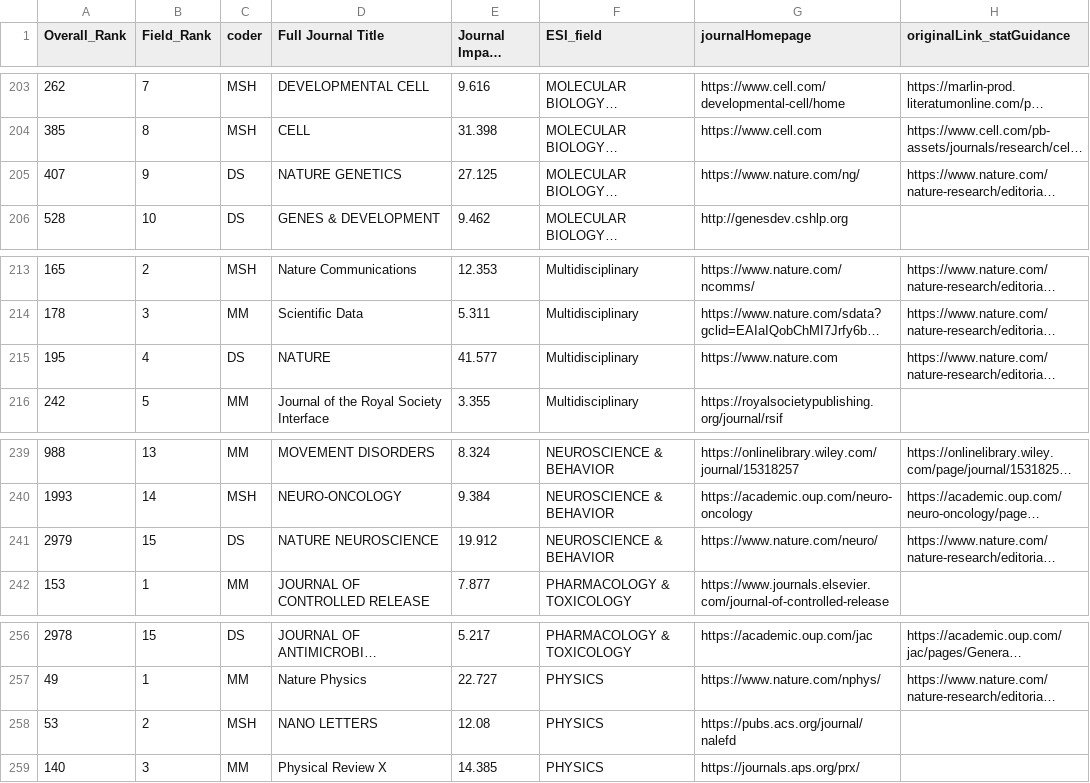
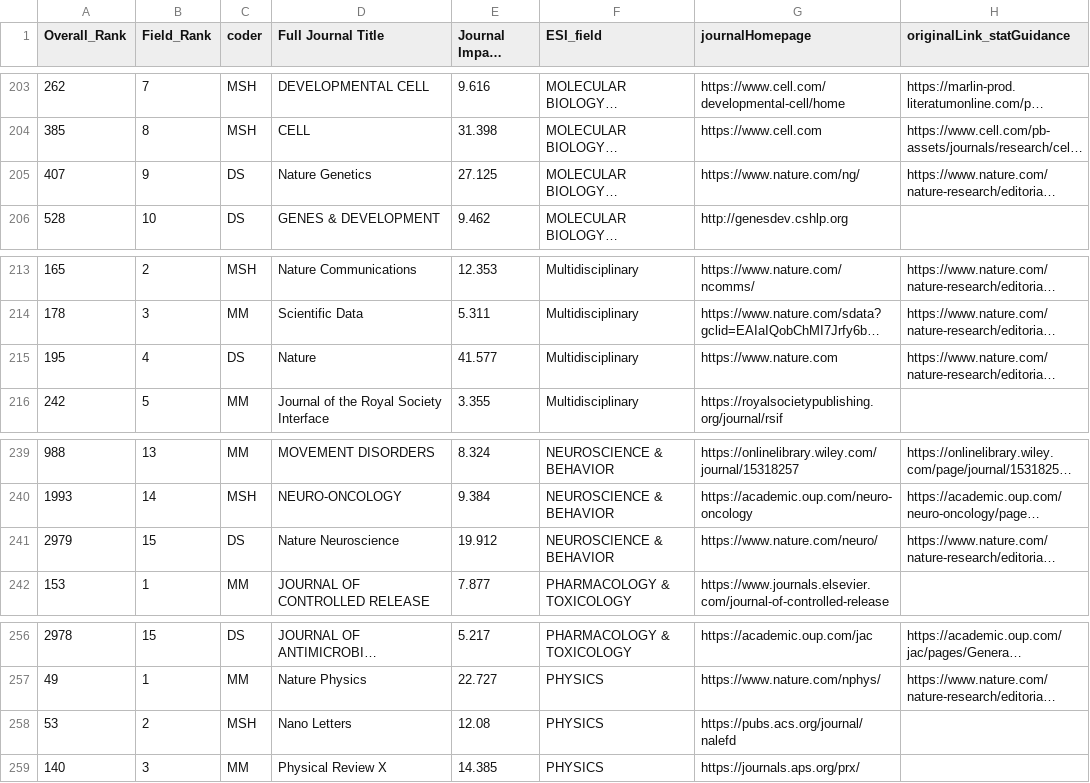
Before and after one commit to TomHardwicke/Journal-Statistical-Guidance-2019, a CSV file: data/raw/statGuide_journalList - PPPR_journalList.csv (was data/raw/data_journals.csv), drawn as a sheet; only a part is shown, gaps mark what is left out; long unchanged cells end in …; the diff covers the shown part only; the diff names each change by its address in the sheet, - before the commit and + after, or states it on an @@ line.

Commit message:
fix for direct download of journals data

```diff
--- a/data/raw/data_journals.csv
+++ b/data/raw/statGuide_journalList - PPPR_journalList.csv
-D205 (Full Journal Title): NATURE GENETICS
+D205 (Full Journal Title): Nature Genetics
-D215 (Full Journal Title): NATURE
+D215 (Full Journal Title): Nature
-D241 (Full Journal Title): NATURE NEUROSCIENCE
+D241 (Full Journal Title): Nature Neuroscience
-D258 (Full Journal Title): NANO LETTERS
+D258 (Full Journal Title): Nano Letters
```
Also changed, not shown: 11 edited cells elsewhere in this file, data/primary/data_journals.csv, 1 other file.
